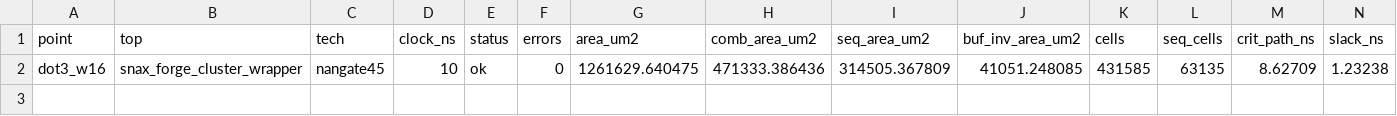
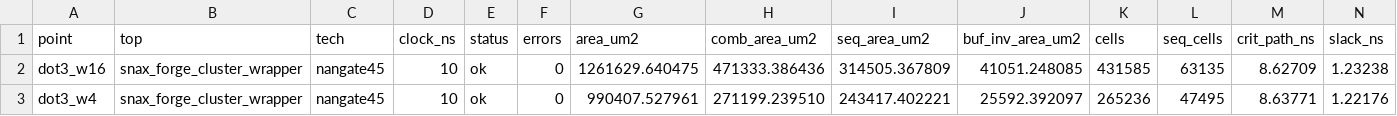
Before and after one commit to KULeuven-MICAS/snax-forge-experiments, a CSV file: results/cluster/nangate45/synth_dc.csv, drawn as a sheet; only a part is shown; rows hold the shown columns only; the diff names each change by its address in the sheet, - before the commit and + after, or states it on an @@ line.

```diff
--- a/results/cluster/nangate45/synth_dc.csv
+++ b/results/cluster/nangate45/synth_dc.csv
+row 3: dot3_w4 | snax_forge_cluster_wrapper | nangate45 | 10 | ok | 0 | 990407.527961 | 271199.239510 | 243417.402221 | 25592.392097 | 265236 | 47495 | 8.63771 | 1.22176
```
Also changed, not shown: results/cluster/nangate45/power_pt.csv, 3 other files.
